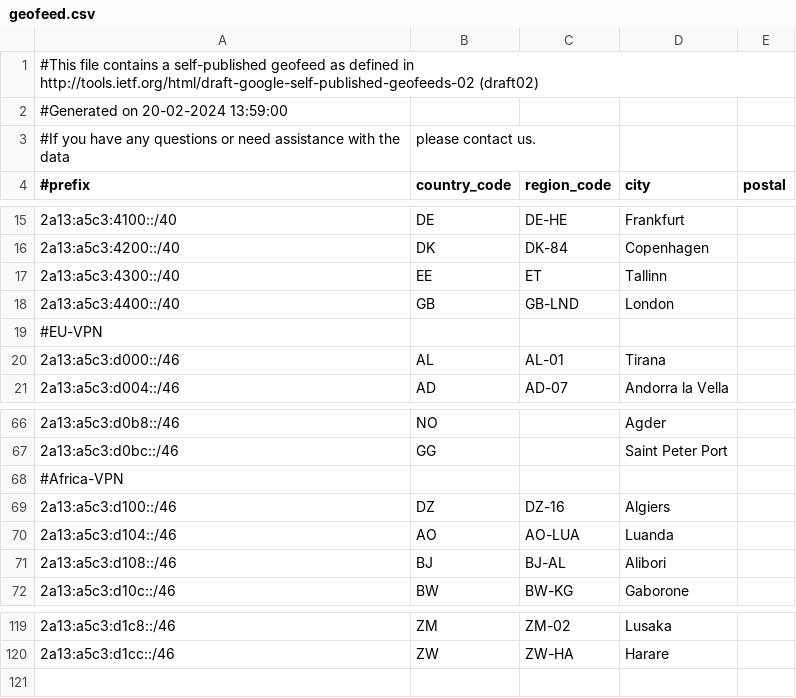
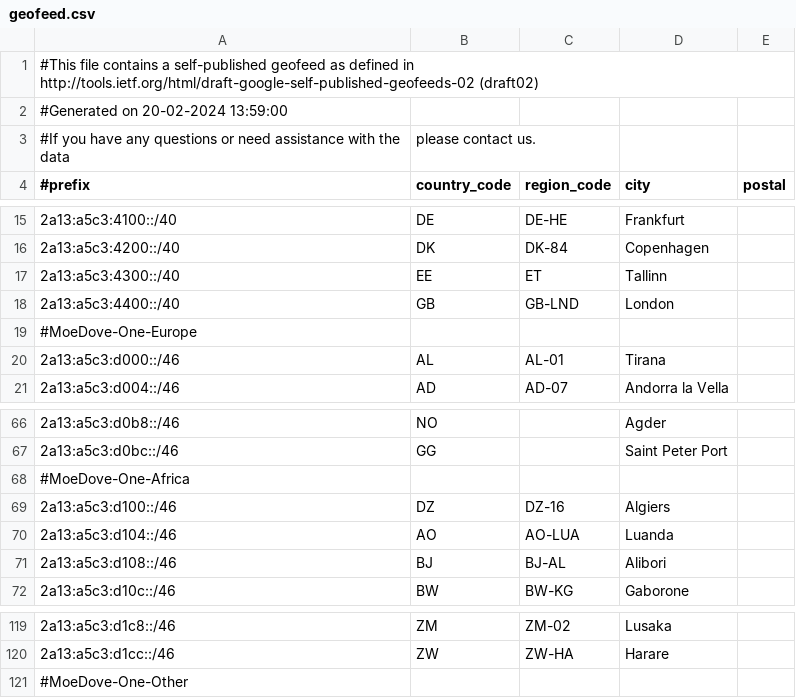
Before and after one commit to MoeDove-LLC/WEB, a CSV file: geofeed.csv, drawn as a sheet; only a part is shown, gaps mark what is left out.

Commit message:
Update geofeed.csv

```diff
--- a/geofeed.csv
+++ b/geofeed.csv
@@ -18,3 +18,3 @@
 2a13:a5c3:4400::/40,GB,GB-LND,London,
-#EU-VPN
+#MoeDove-One-Europe
 2a13:a5c3:d000::/46,AL,AL-01,Tirana,
@@ -67,3 +67,3 @@
 2a13:a5c3:d0bc::/46,GG,,Saint Peter Port,
-#Africa-VPN
+#MoeDove-One-Africa
 2a13:a5c3:d100::/46,DZ,DZ-16,Algiers,
@@ -120 +120,2 @@
 2a13:a5c3:d1cc::/46,ZW,ZW-HA,Harare,
+#MoeDove-One-Other
```
